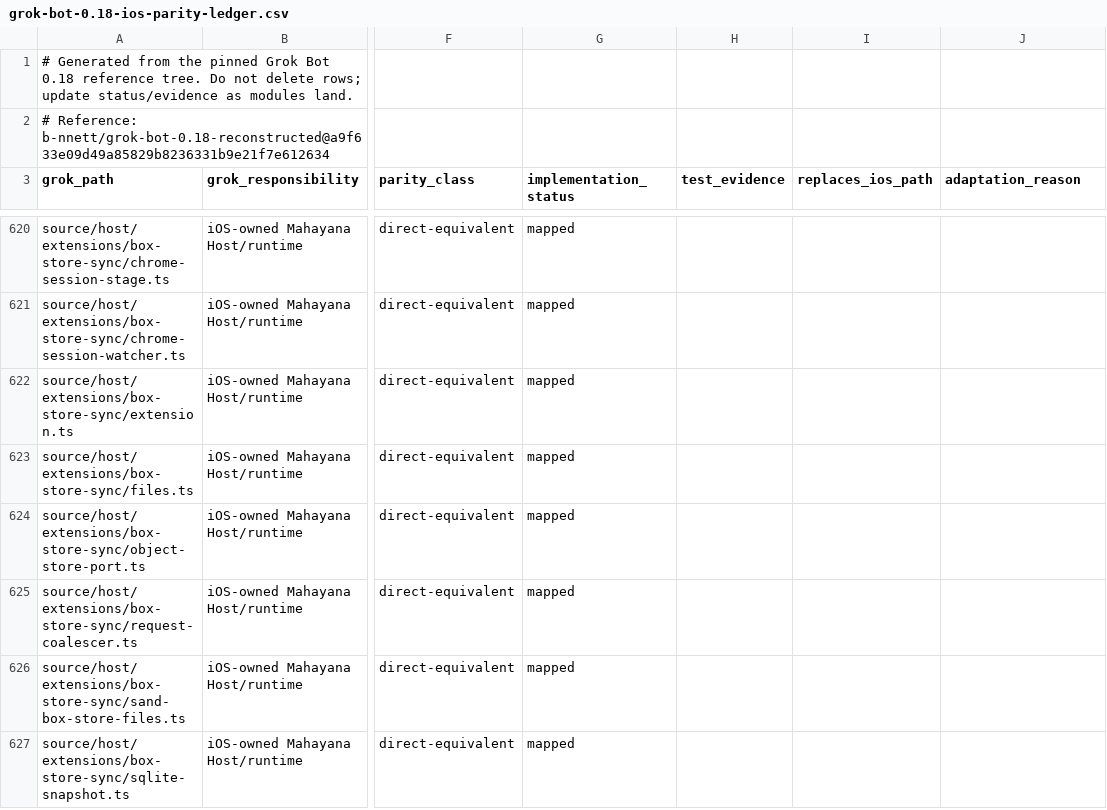
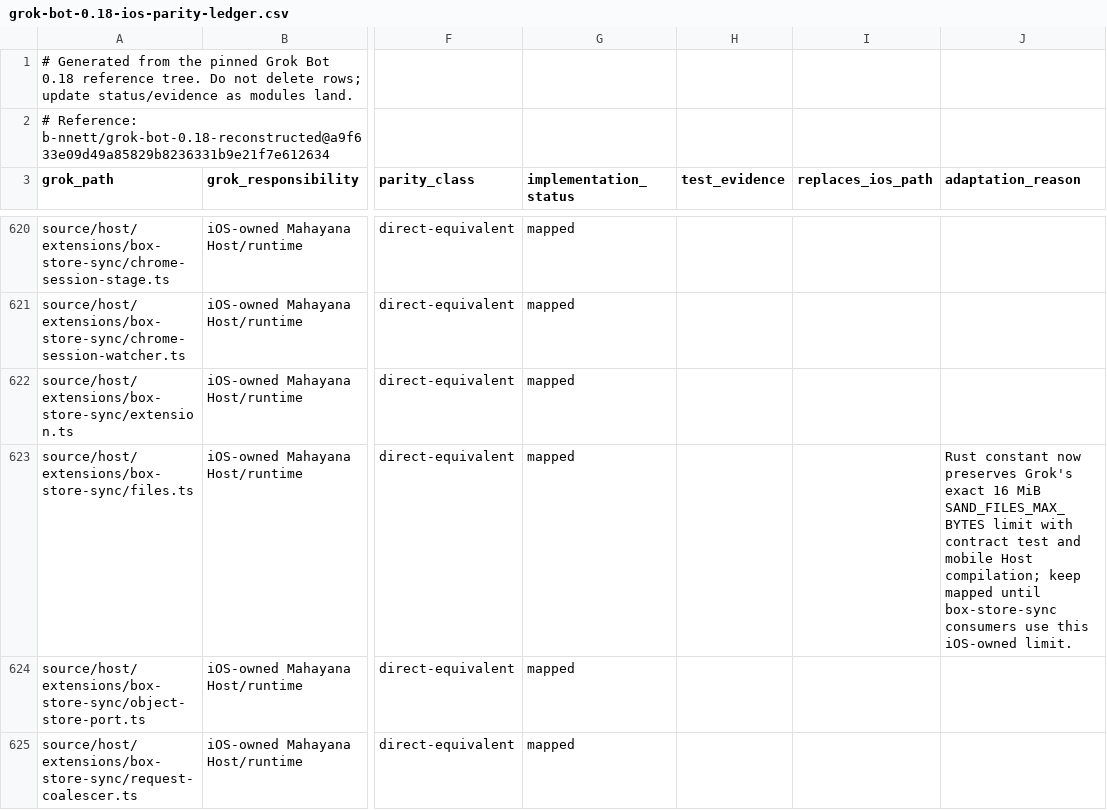
Before and after one commit to bhrumom/fabushi-ios, a CSV file: docs/parity/grok-bot-0.18-ios-parity-ledger.csv, drawn as a sheet; only a part is shown, gaps mark what is left out; the shorter side is filled out with more unchanged rows; the diff covers the shown part only; the diff names each change by its address in the sheet, - before the commit and + after, or states it on an @@ line.

Commit message:
docs(ios-parity): record small host module evidence

```diff
--- a/docs/parity/grok-bot-0.18-ios-parity-ledger.csv
+++ b/docs/parity/grok-bot-0.18-ios-parity-ledger.csv
-J623 (adaptation_reason): (empty)
+J623 (adaptation_reason): Rust constant now preserves Grok's exact 16 MiB SAND_FILES_MAX_BYTES limit with contract test and mobile Host compilation; keep mapped until box-store-sync consumers use this iOS-owned limit.
```
Also changed, not shown: 3 edited cells elsewhere in this file.
